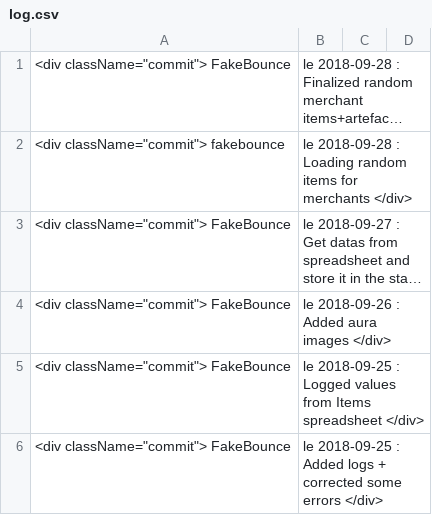
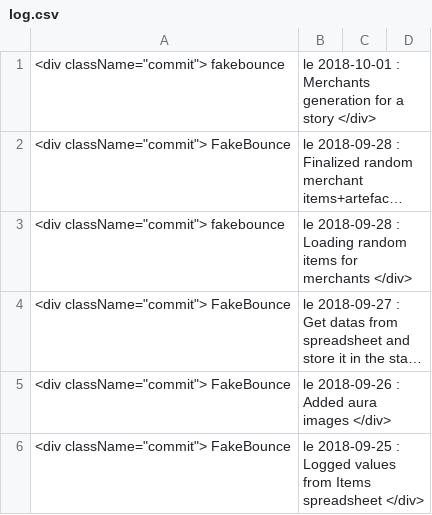
Before and after one commit to FakeBounce/rpg_website, a CSV file: log.csv, drawn as a sheet; only a part is shown; the shorter side is filled out with more unchanged rows; long unchanged cells end in …; the diff names each change by its address in the sheet, - before the commit and + after, or states it on an @@ line.

Commit message:
Merchants generation for a story

```diff
--- a/log.csv
+++ b/log.csv
+row 1: <div className="commit"> fakebounce | le 2018-10-01 : Merchants generation for a story </div>
```
Also changed, not shown: 4 other files.
